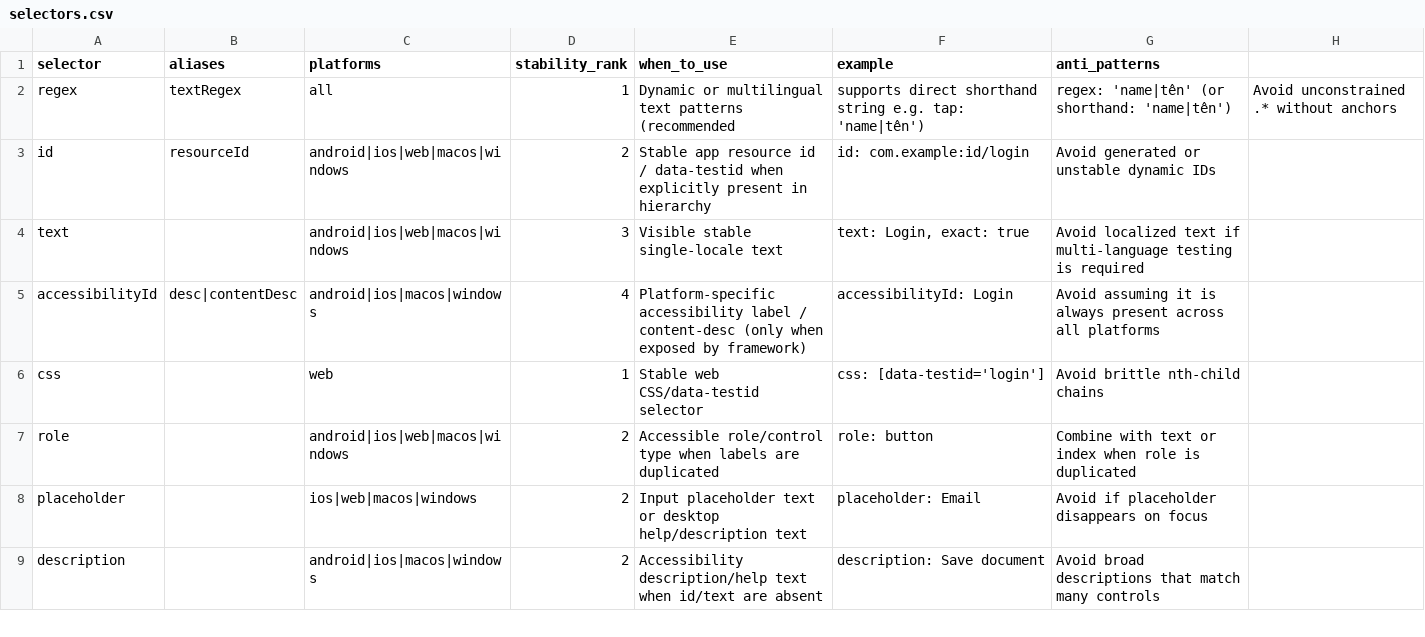
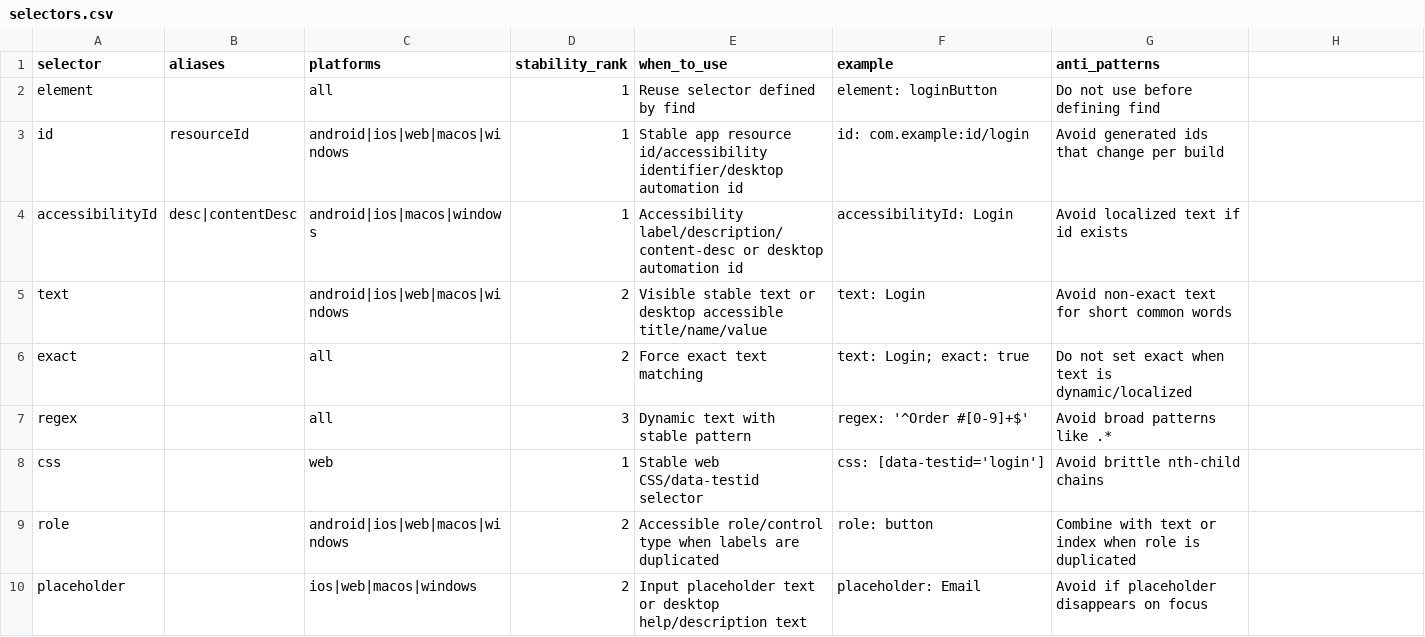
Before and after one commit to Nghi-NV/nl-tester, a CSV file: .agents/skills/lumi-tester-agent/references/selectors.csv, drawn as a sheet; only a part is shown; the shorter side is filled out with more unchanged rows.

Commit message:
fix(ci): sync schema commands, parser camera arms, and AI references

```diff
--- a/.agents/skills/lumi-tester-agent/references/selectors.csv
+++ b/.agents/skills/lumi-tester-agent/references/selectors.csv
@@ -1,6 +1,8 @@
 selector,aliases,platforms,stability_rank,when_to_use,example,anti_patterns
-regex,textRegex,all,1,Dynamic or multilingual text patterns (recommended, supports direct shorthand string e.g. tap: 'name|tên'),"regex: 'name|tên' (or shorthand: 'name|tên')","Avoid unconstrained .* without anchors"
-id,resourceId,android|ios|web|macos|windows,2,Stable app resource id / data-testid when explicitly present in hierarchy,"id: com.example:id/login","Avoid generated or unstable dynamic IDs"
-text,,android|ios|web|macos|windows,3,Visible stable single-locale text,"text: Login, exact: true","Avoid localized text if multi-language testing is required"
-accessibilityId,desc|contentDesc,android|ios|macos|windows,4,Platform-specific accessibility label / content-desc (only when exposed by framework),"accessibilityId: Login","Avoid assuming it is always present across all platforms"
+element,,all,1,Reuse selector defined by find,"element: loginButton","Do not use before defining find"
+id,resourceId,android|ios|web|macos|windows,1,Stable app resource id/accessibility identifier/desktop automation id,"id: com.example:id/login","Avoid generated ids that change per build"
+accessibilityId,desc|contentDesc,android|ios|macos|windows,1,Accessibility label/description/content-desc or desktop automation id,"accessibilityId: Login","Avoid localized text if id exists"
+text,,android|ios|web|macos|windows,2,Visible stable text or desktop accessible title/name/value,"text: Login","Avoid non-exact text for short common words"
+exact,,all,2,Force exact text matching,"text: Login; exact: true","Do not set exact when text is dynamic/localized"
+regex,,all,3,Dynamic text with stable pattern,"regex: '^Order #[0-9]+$'","Avoid broad patterns like .*"
 css,,web,1,Stable web CSS/data-testid selector,"css: [data-testid='login']","Avoid brittle nth-child chains"
```
Also changed, not shown: lumi-tester/ai/antigravity-skill/lumi-tester-agent/references/selectors.csv, lumi-tester/ai/codex-skill/lumi-tester-agent/references/selectors.csv, 25 other files.
